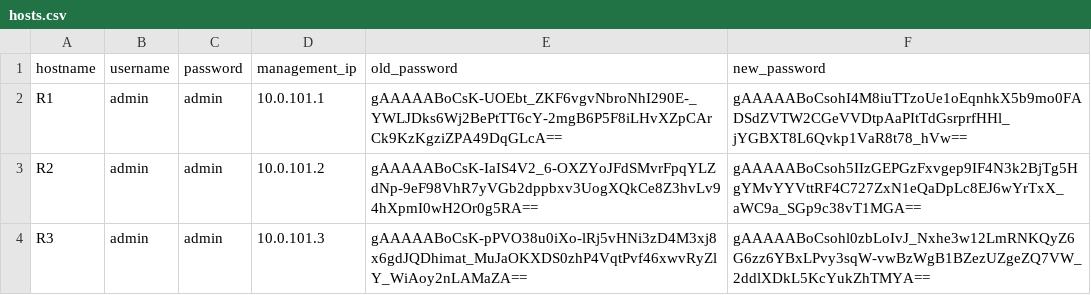
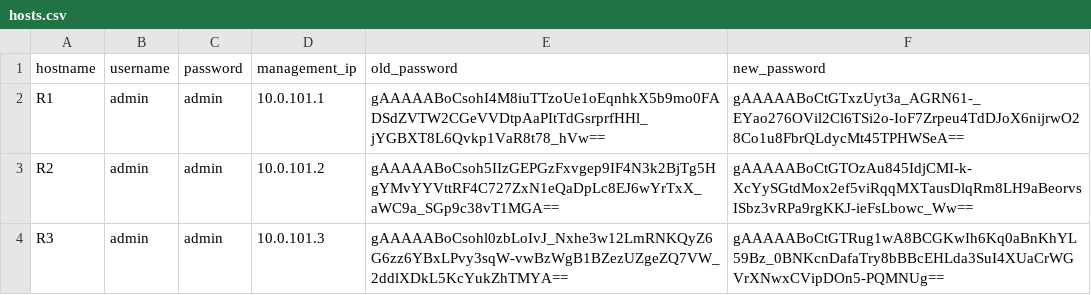
Before and after one commit to CUBoulder-Ashwin/NAutoHUB, a CSV file: NSOT/IPAM/hosts.csv, drawn as a sheet.

```diff
--- a/NSOT/IPAM/hosts.csv
+++ b/NSOT/IPAM/hosts.csv
@@ -1,4 +1,4 @@
 hostname,username,password,management_ip,old_password,new_password
-R1,admin,admin,10.0.101.1,gAAAAABoCsK-UOEbt_ZKF6vgvNbroNhI290E-_YWLJDks6Wj2BePtTT6cY-2mgB6P5F8iLHvXZpCArCk9KzKgziZPA49DqGLcA==,gAAAAABoCsohI4M8iuTTzoUe1oEqnhkX5b9mo0FADSdZVTW2CGeVVDtpAaPItTdGsrprfHHl_jYGBXT8L6Qvkp1VaR8t78_hVw==
-R2,admin,admin,10.0.101.2,gAAAAABoCsK-IaIS4V2_6-OXZYoJFdSMvrFpqYLZdNp-9eF98VhR7yVGb2dppbxv3UogXQkCe8Z3hvLv94hXpmI0wH2Or0g5RA==,gAAAAABoCsoh5IIzGEPGzFxvgep9IF4N3k2BjTg5HgYMvYYVttRF4C727ZxN1eQaDpLc8EJ6wYrTxX_aWC9a_SGp9c38vT1MGA==
-R3,admin,admin,10.0.101.3,gAAAAABoCsK-pPVO38u0iXo-lRj5vHNi3zD4M3xj8x6gdJQDhimat_MuJaOKXDS0zhP4VqtPvf46xwvRyZlY_WiAoy2nLAMaZA==,gAAAAABoCsohl0zbLoIvJ_Nxhe3w12LmRNKQyZ6G6zz6YBxLPvy3sqW-vwBzWgB1BZezUZgeZQ7VW_2ddlXDkL5KcYukZhTMYA==
+R1,admin,admin,10.0.101.1,gAAAAABoCsohI4M8iuTTzoUe1oEqnhkX5b9mo0FADSdZVTW2CGeVVDtpAaPItTdGsrprfHHl_jYGBXT8L6Qvkp1VaR8t78_hVw==,gAAAAABoCtGTxzUyt3a_AGRN61-_EYao276OVil2Cl6TSi2o-IoF7Zrpeu4TdDJoX6nijrwO28Co1u8FbrQLdycMt45TPHWSeA==
+R2,admin,admin,10.0.101.2,gAAAAABoCsoh5IIzGEPGzFxvgep9IF4N3k2BjTg5HgYMvYYVttRF4C727ZxN1eQaDpLc8EJ6wYrTxX_aWC9a_SGp9c38vT1MGA==,gAAAAABoCtGTOzAu845IdjCMI-k-XcYySGtdMox2ef5viRqqMXTausDlqRm8LH9aBeorvsISbz3vRPa9rgKKJ-ieFsLbowc_Ww==
+R3,admin,admin,10.0.101.3,gAAAAABoCsohl0zbLoIvJ_Nxhe3w12LmRNKQyZ6G6zz6YBxLPvy3sqW-vwBzWgB1BZezUZgeZQ7VW_2ddlXDkL5KcYukZhTMYA==,gAAAAABoCtGTRug1wA8BCGKwIh6Kq0aBnKhYL59Bz_0BNKcnDafaTry8bBBcEHLda3SuI4XUaCrWGVrXNwxCVipDOn5-PQMNUg==
```
Also changed, not shown: 4 other files.
